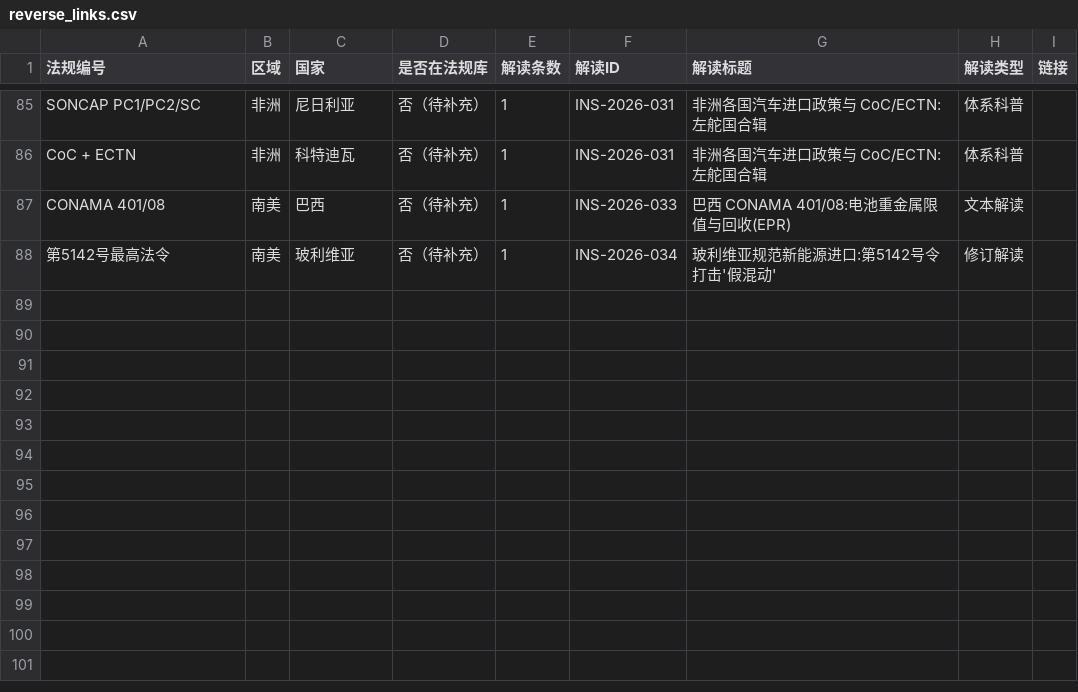
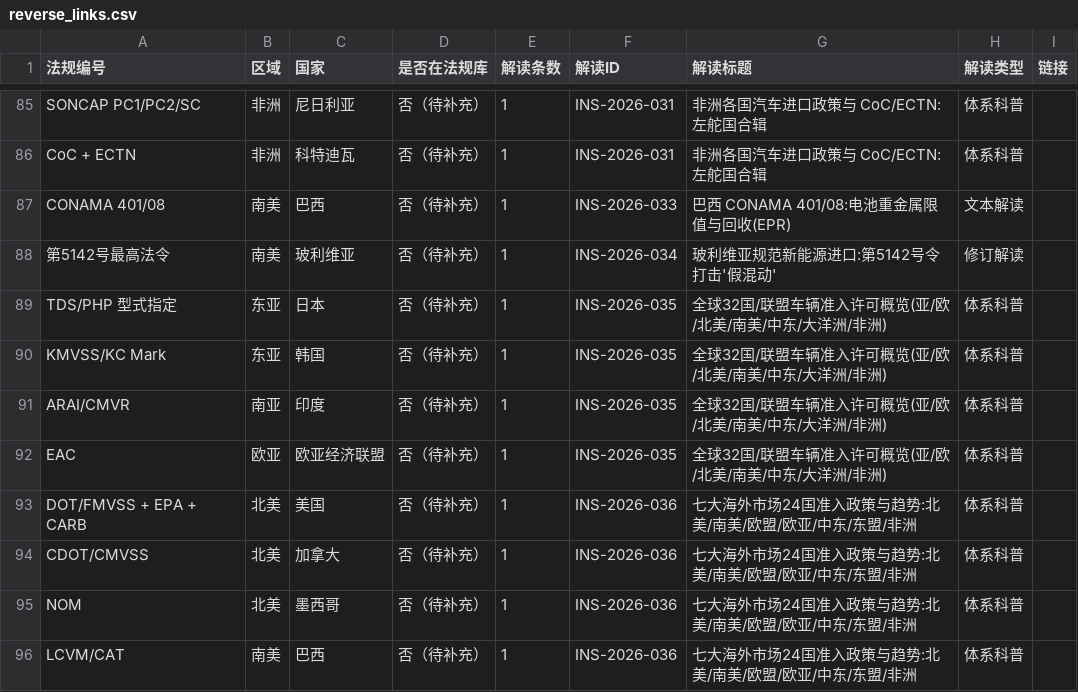
Before and after one commit to zhenghannah1228-boop/Auto-Reg-Monitor, a CSV file: kanban_system/output/reverse_links.csv, drawn as a sheet; only a part is shown, gaps mark what is left out.

```diff
--- a/kanban_system/output/reverse_links.csv
+++ b/kanban_system/output/reverse_links.csv
@@ -88 +88,9 @@ CONAMA 401/08,南美,巴西,否（待补充）,1,INS-2026-033,巴西 CONAMA 401/
 第5142号最高法令,南美,玻利维亚,否（待补充）,1,INS-2026-034,玻利维亚规范新能源进口:第5142号令打击'假混动',修订解读,
+TDS/PHP 型式指定,东亚,日本,否（待补充）,1,INS-2026-035,全球32国/联盟车辆准入许可概览(亚/欧/北美/南美/中东/大洋洲/非洲),体系科普,
+KMVSS/KC Mark,东亚,韩国,否（待补充）,1,INS-2026-035,全球32国/联盟车辆准入许可概览(亚/欧/北美/南美/中东/大洋洲/非洲),体系科普,
+ARAI/CMVR,南亚,印度,否（待补充）,1,INS-2026-035,全球32国/联盟车辆准入许可概览(亚/欧/北美/南美/中东/大洋洲/非洲),体系科普,
+EAC,欧亚,欧亚经济联盟,否（待补充）,1,INS-2026-035,全球32国/联盟车辆准入许可概览(亚/欧/北美/南美/中东/大洋洲/非洲),体系科普,
+DOT/FMVSS + EPA + CARB,北美,美国,否（待补充）,1,INS-2026-036,七大海外市场24国准入政策与趋势:北美/南美/欧盟/欧亚/中东/东盟/非洲,体系科普,
+CDOT/CMVSS,北美,加拿大,否（待补充）,1,INS-2026-036,七大海外市场24国准入政策与趋势:北美/南美/欧盟/欧亚/中东/东盟/非洲,体系科普,
+NOM,北美,墨西哥,否（待补充）,1,INS-2026-036,七大海外市场24国准入政策与趋势:北美/南美/欧盟/欧亚/中东/东盟/非洲,体系科普,
+LCVM/CAT,南美,巴西,否（待补充）,1,INS-2026-036,七大海外市场24国准入政策与趋势:北美/南美/欧盟/欧亚/中东/东盟/非洲,体系科普,
```
Also changed, not shown: 4 other files.
